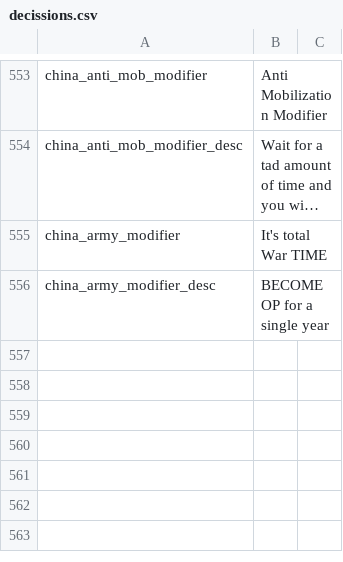
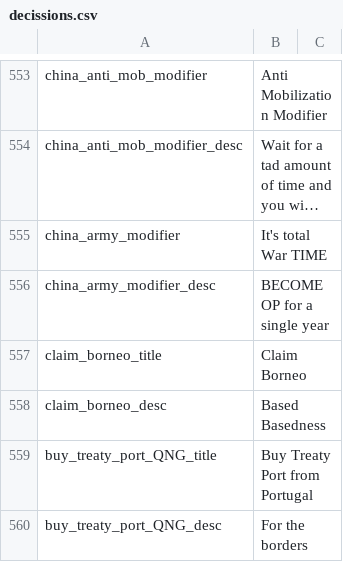
Before and after one commit to JakobRinke/Mod-of-Chaos, a CSV file: MOC/localisation/decissions.csv, drawn as a sheet; only a part is shown, gaps mark what is left out; long unchanged cells end in ….

Commit message:
asia->borneo + china treaty port

```diff
--- a/MOC/localisation/decissions.csv
+++ b/MOC/localisation/decissions.csv
@@ -556 +556,5 @@ china_army_modifier;It's total War TIME;;;;;;;;;;;;;
 china_army_modifier_desc;BECOME OP for a single year;;;;;;;;;;;;;
+claim_borneo_title; Claim Borneo;;;;;;;;;;;;;
+claim_borneo_desc; Based Basedness ;;;;;;;;;;;;;
+buy_treaty_port_QNG_title; Buy Treaty Port from Portugal ;;;;;;;;;;;;;
+buy_treaty_port_QNG_desc; For the borders ;;;;;;;;;;;;;
```
Also changed, not shown: 2 other files.
